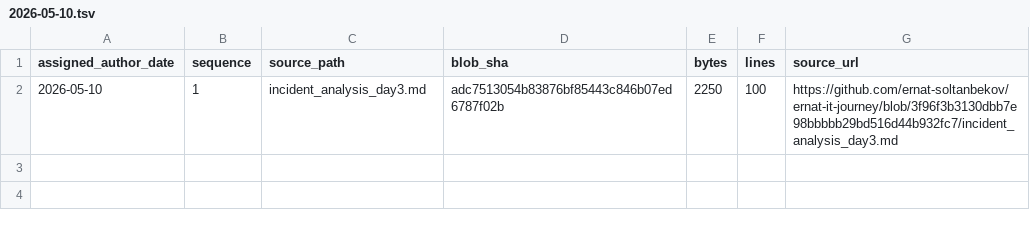
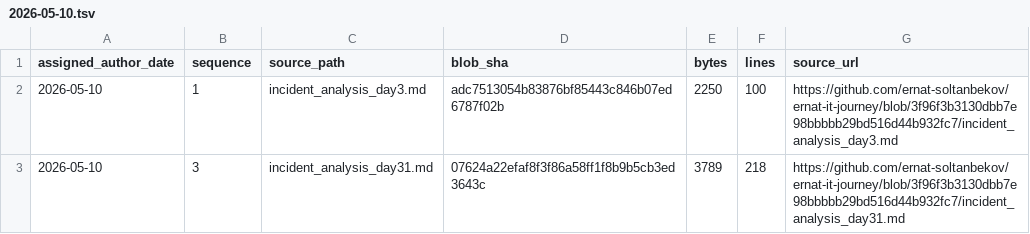
Before and after one commit to ernat-soltanbekov/ernat-it-journey, a TSV file: source-catalog-2026-09-30/daily/2026-05-10.tsv, drawn as a sheet.

Commit message:
catalog: add source metadata for 2026-05-10 #3 (backfill generated 2026-09-30)

```diff
--- a/source-catalog-2026-09-30/daily/2026-05-10.tsv
+++ b/source-catalog-2026-09-30/daily/2026-05-10.tsv
@@ -2 +2,2 @@ assigned_author_date	sequence	source_path	blob_sha	bytes	lines	source_url
 2026-05-10	1	incident_analysis_day3.md	adc7513054b83876bf85443c846b07ed6787f02b	2250	100	https://github.com/ernat-soltanbekov/ernat-it-journey/blob/3f96f3b3130dbb7e98bbbbb29bd516d44b932fc7/incident_analysis_day3.md
+2026-05-10	3	incident_analysis_day31.md	07624a22efaf8f3f86a58ff1f8b9b5cb3ed3643c	3789	218	https://github.com/ernat-soltanbekov/ernat-it-journey/blob/3f96f3b3130dbb7e98bbbbb29bd516d44b932fc7/incident_analysis_day31.md
```
